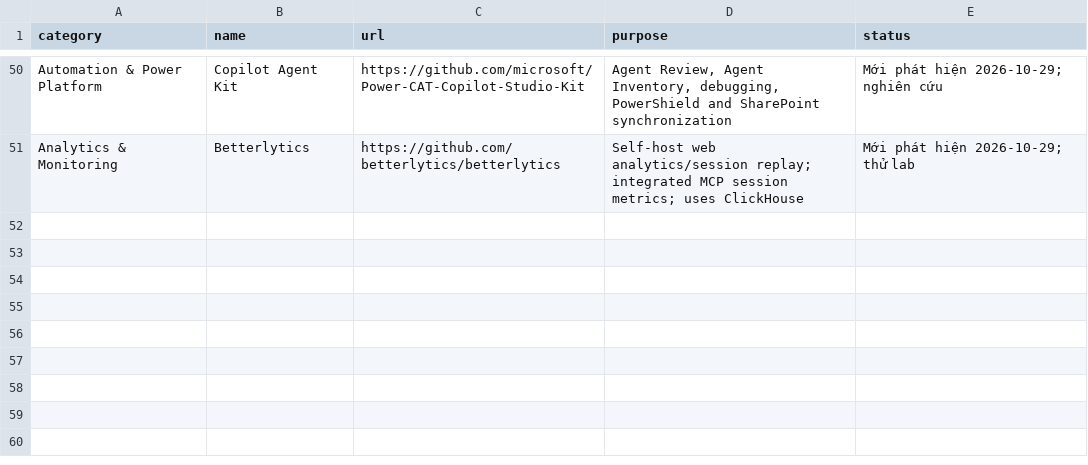
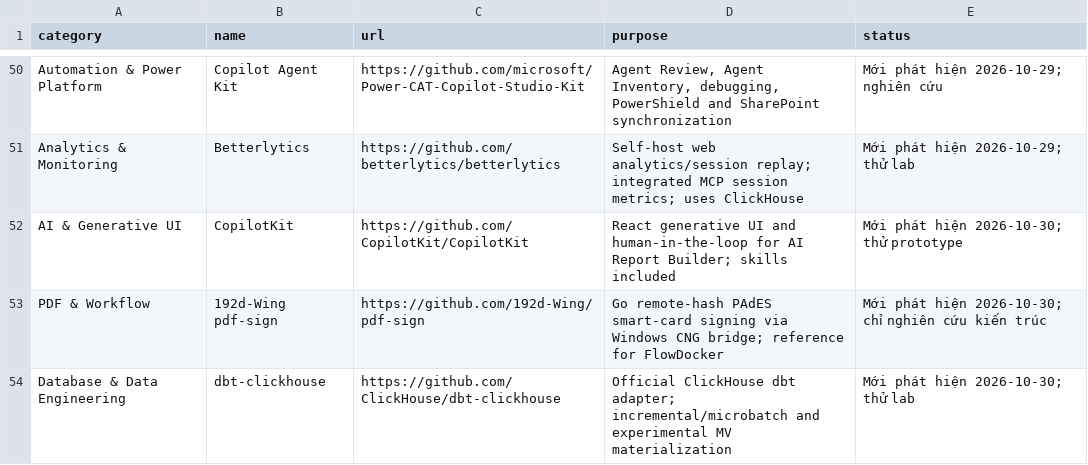
Before and after one commit to dinhvansh/my-ai-skills, a CSV file: library/github/catalog.csv, drawn as a sheet; only a part is shown, gaps mark what is left out; the diff names each change by its address in the sheet, - before the commit and + after, or states it on an @@ line.

Commit message:
docs(library): add 2026-10-30 GitHub MCP and agent skill discoveries

```diff
--- a/library/github/catalog.csv
+++ b/library/github/catalog.csv
+row 52: AI & Generative UI | CopilotKit | https://github.com/CopilotKit/CopilotKit | React generative UI and human-in-the-loop for AI Report Builder; skills included | Mới phát hiện 2026-10-30; thử prototype
+row 53: PDF & Workflow | 192d-Wing pdf-sign | https://github.com/192d-Wing/pdf-sign | Go remote-hash PAdES smart-card signing via Windows CNG bridge; reference for FlowDocker | Mới phát hiện 2026-10-30; chỉ nghiên cứu kiến trúc
+row 54: Database & Data Engineering | dbt-clickhouse | https://github.com/ClickHouse/dbt-clickhouse | Official ClickHouse dbt adapter; incremental/microbatch and experimental MV materialization | Mới phát hiện 2026-10-30; thử lab
```
